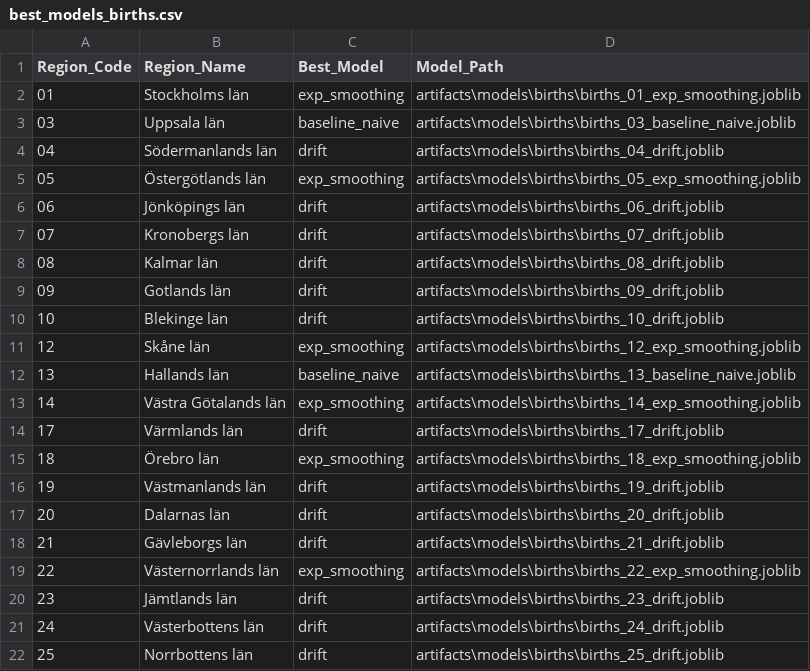
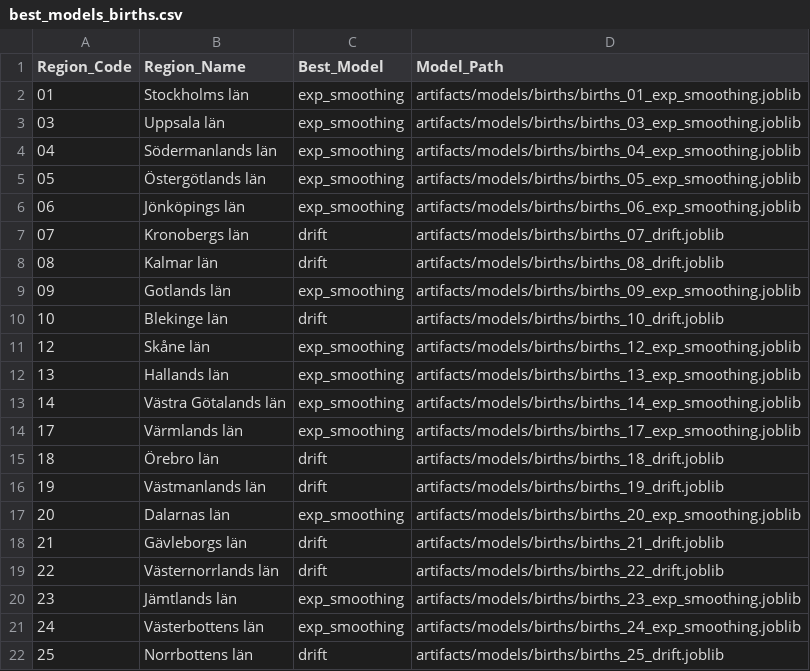
Before and after one commit to girlierazon84/Education_Costs_Birth_Growth_Forecasting, a CSV file: artifacts/metrics/best_models_births.csv, drawn as a sheet.

```diff
--- a/artifacts/metrics/best_models_births.csv
+++ b/artifacts/metrics/best_models_births.csv
@@ -1,22 +1,22 @@
 Region_Code,Region_Name,Best_Model,Model_Path
-01,Stockholms län,exp_smoothing,artifacts\models\births\births_01_exp_smoothing.joblib
-03,Uppsala län,baseline_naive,artifacts\models\births\births_03_baseline_naive.joblib
-04,Södermanlands län,drift,artifacts\models\births\births_04_drift.joblib
-05,Östergötlands län,exp_smoothing,artifacts\models\births\births_05_exp_smoothing.joblib
-06,Jönköpings län,drift,artifacts\models\births\births_06_drift.joblib
-07,Kronobergs län,drift,artifacts\models\births\births_07_drift.joblib
-08,Kalmar län,drift,artifacts\models\births\births_08_drift.joblib
-09,Gotlands län,drift,artifacts\models\births\births_09_drift.joblib
-10,Blekinge län,drift,artifacts\models\births\births_10_drift.joblib
-12,Skåne län,exp_smoothing,artifacts\models\births\births_12_exp_smoothing.joblib
-13,Hallands län,baseline_naive,artifacts\models\births\births_13_baseline_naive.joblib
-14,Västra Götalands län,exp_smoothing,artifacts\models\births\births_14_exp_smoothing.joblib
-17,Värmlands län,drift,artifacts\models\births\births_17_drift.joblib
-18,Örebro län,exp_smoothing,artifacts\models\births\births_18_exp_smoothing.joblib
-19,Västmanlands län,drift,artifacts\models\births\births_19_drift.joblib
-20,Dalarnas län,drift,artifacts\models\births\births_20_drift.joblib
-21,Gävleborgs län,drift,artifacts\models\births\births_21_drift.joblib
-22,Västernorrlands län,exp_smoothing,artifacts\models\births\births_22_exp_smoothing.joblib
-23,Jämtlands län,drift,artifacts\models\births\births_23_drift.joblib
-24,Västerbottens län,drift,artifacts\models\births\births_24_drift.joblib
-25,Norrbottens län,drift,artifacts\models\births\births_25_drift.joblib
+01,Stockholms län,exp_smoothing,artifacts/models/births/births_01_exp_smoothing.joblib
+03,Uppsala län,exp_smoothing,artifacts/models/births/births_03_exp_smoothing.joblib
+04,Södermanlands län,exp_smoothing,artifacts/models/births/births_04_exp_smoothing.joblib
+05,Östergötlands län,exp_smoothing,artifacts/models/births/births_05_exp_smoothing.joblib
+06,Jönköpings län,exp_smoothing,artifacts/models/births/births_06_exp_smoothing.joblib
+07,Kronobergs län,drift,artifacts/models/births/births_07_drift.joblib
+08,Kalmar län,drift,artifacts/models/births/births_08_drift.joblib
+09,Gotlands län,exp_smoothing,artifacts/models/births/births_09_exp_smoothing.joblib
+10,Blekinge län,drift,artifacts/models/births/births_10_drift.joblib
+12,Skåne län,exp_smoothing,artifacts/models/births/births_12_exp_smoothing.joblib
+13,Hallands län,exp_smoothing,artifacts/models/births/births_13_exp_smoothing.joblib
+14,Västra Götalands län,exp_smoothing,artifacts/models/births/births_14_exp_smoothing.joblib
+17,Värmlands län,exp_smoothing,artifacts/models/births/births_17_exp_smoothing.joblib
+18,Örebro län,drift,artifacts/models/births/births_18_drift.joblib
+19,Västmanlands län,drift,artifacts/models/births/births_19_drift.joblib
+20,Dalarnas län,exp_smoothing,artifacts/models/births/births_20_exp_smoothing.joblib
+21,Gävleborgs län,drift,artifacts/models/births/births_21_drift.joblib
+22,Västernorrlands län,drift,artifacts/models/births/births_22_drift.joblib
+23,Jämtlands län,exp_smoothing,artifacts/models/births/births_23_exp_smoothing.joblib
+24,Västerbottens län,exp_smoothing,artifacts/models/births/births_24_exp_smoothing.joblib
+25,Norrbottens län,drift,artifacts/models/births/births_25_drift.joblib
```
Also changed, not shown: artifacts/forecasts/birth_forecast_2024_2030.csv, artifacts/forecasts/population_0_19_forecast_2024_2030.csv, 3 other files.
